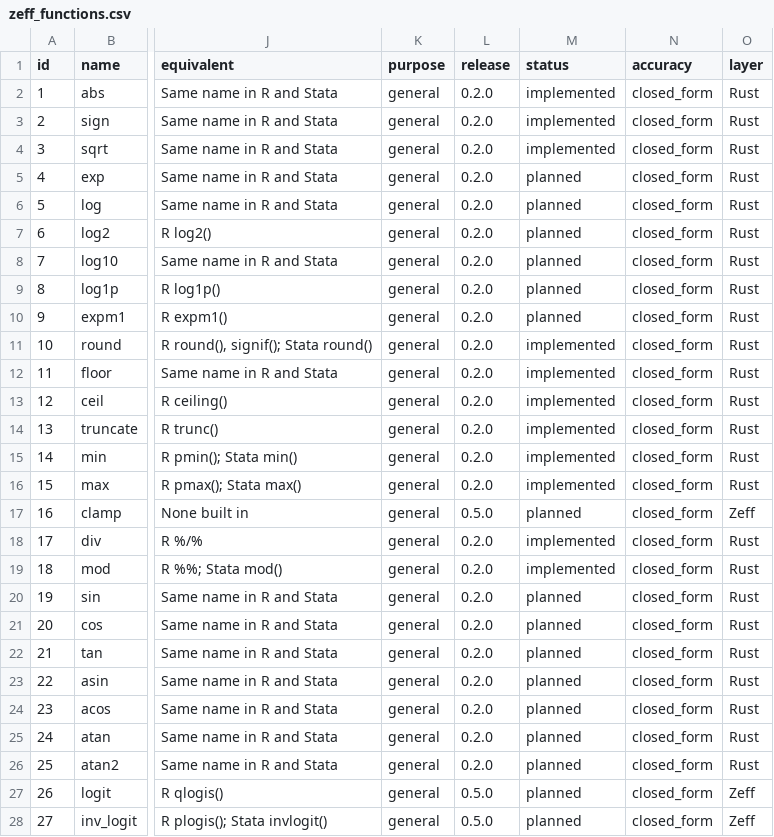
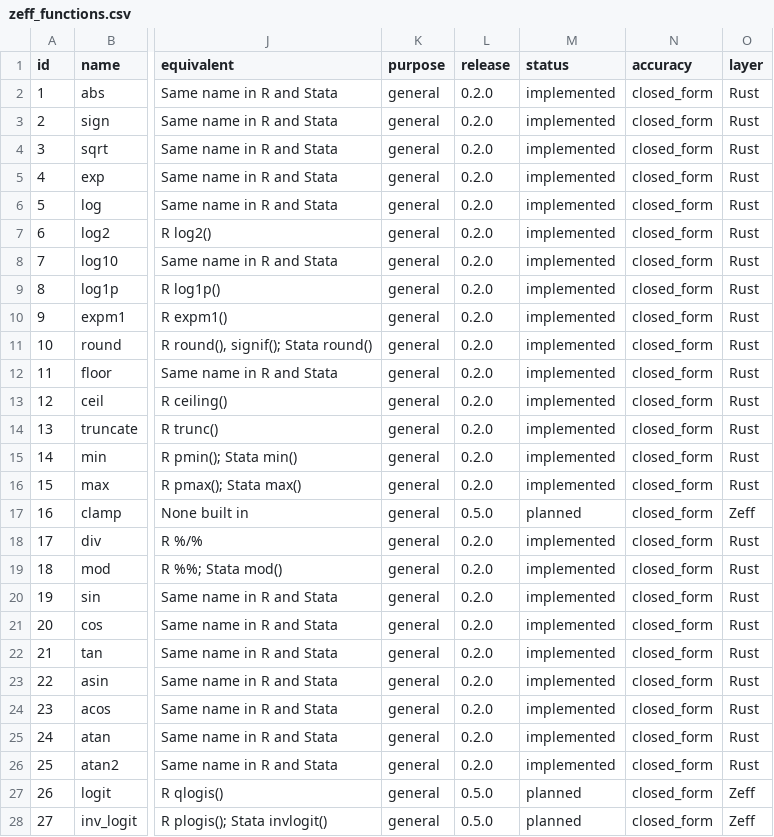
Before and after one commit to zoostat/zeff, a CSV file: docs/spec/zeff_functions.csv, drawn as a sheet; only a part is shown, gaps mark what is left out; the diff names each change by its address in the sheet, - before the commit and + after, or states it on an @@ line.

Commit message:
Add the exponential, logarithmic and trigonometric functions

```diff
--- a/docs/spec/zeff_functions.csv
+++ b/docs/spec/zeff_functions.csv
-M5:M10 (status): planned
+M5:M10 (status): implemented
-M20:M26 (status): planned
+M20:M26 (status): implemented
```
Also changed, not shown: 24 other files.
